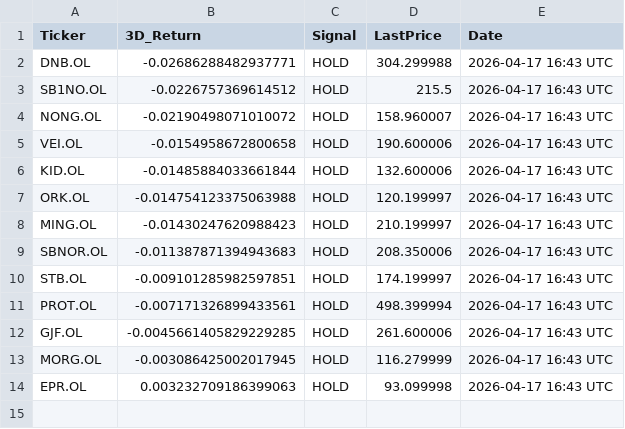
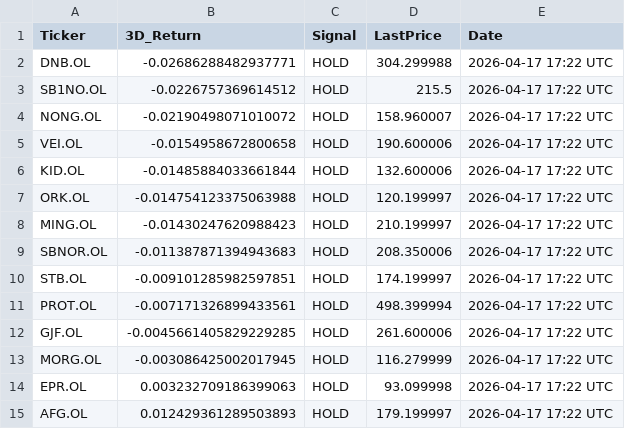
Before and after one commit to AndersHagenH/Stock_fetches, a CSV file: public/data/scan_3day.csv, drawn as a sheet.

```diff
--- a/public/data/scan_3day.csv
+++ b/public/data/scan_3day.csv
@@ -1,14 +1,15 @@
 Ticker,3D_Return,Signal,LastPrice,Date
-DNB.OL,-0.02686288482937771,HOLD,304.299988,2026-04-17 16:43 UTC
-SB1NO.OL,-0.0226757369614512,HOLD,215.5,2026-04-17 16:43 UTC
-NONG.OL,-0.02190498071010072,HOLD,158.960007,2026-04-17 16:43 UTC
-VEI.OL,-0.0154958672800658,HOLD,190.600006,2026-04-17 16:43 UTC
-KID.OL,-0.01485884033661844,HOLD,132.600006,2026-04-17 16:43 UTC
-ORK.OL,-0.014754123375063988,HOLD,120.199997,2026-04-17 16:43 UTC
-MING.OL,-0.01430247620988423,HOLD,210.199997,2026-04-17 16:43 UTC
-SBNOR.OL,-0.011387871394943683,HOLD,208.350006,2026-04-17 16:43 UTC
-STB.OL,-0.009101285982597851,HOLD,174.199997,2026-04-17 16:43 UTC
-PROT.OL,-0.007171326899433561,HOLD,498.399994,2026-04-17 16:43 UTC
-GJF.OL,-0.0045661405829229285,HOLD,261.600006,2026-04-17 16:43 UTC
-MORG.OL,-0.003086425002017945,HOLD,116.279999,2026-04-17 16:43 UTC
-EPR.OL,0.003232709186399063,HOLD,93.099998,2026-04-17 16:43 UTC
+DNB.OL,-0.02686288482937771,HOLD,304.299988,2026-04-17 17:22 UTC
+SB1NO.OL,-0.0226757369614512,HOLD,215.5,2026-04-17 17:22 UTC
+NONG.OL,-0.02190498071010072,HOLD,158.960007,2026-04-17 17:22 UTC
+VEI.OL,-0.0154958672800658,HOLD,190.600006,2026-04-17 17:22 UTC
+KID.OL,-0.01485884033661844,HOLD,132.600006,2026-04-17 17:22 UTC
+ORK.OL,-0.014754123375063988,HOLD,120.199997,2026-04-17 17:22 UTC
+MING.OL,-0.01430247620988423,HOLD,210.199997,2026-04-17 17:22 UTC
+SBNOR.OL,-0.011387871394943683,HOLD,208.350006,2026-04-17 17:22 UTC
+STB.OL,-0.009101285982597851,HOLD,174.199997,2026-04-17 17:22 UTC
+PROT.OL,-0.007171326899433561,HOLD,498.399994,2026-04-17 17:22 UTC
+GJF.OL,-0.0045661405829229285,HOLD,261.600006,2026-04-17 17:22 UTC
+MORG.OL,-0.003086425002017945,HOLD,116.279999,2026-04-17 17:22 UTC
+EPR.OL,0.003232709186399063,HOLD,93.099998,2026-04-17 17:22 UTC
+AFG.OL,0.012429361289503893,HOLD,179.199997,2026-04-17 17:22 UTC
```
Also changed, not shown: 1 other file.
